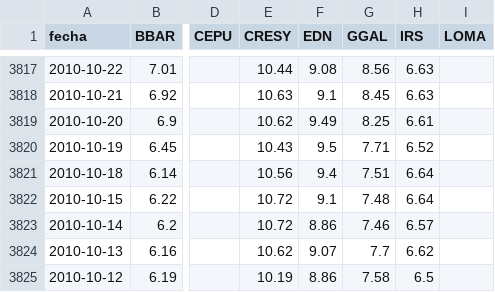
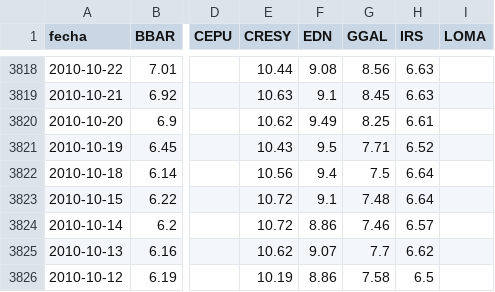
Before and after one commit to jesusrobles824/bases-de-datos, a CSV file: ADRs_Precios.csv, drawn as a sheet; only a part is shown, gaps mark what is left out; addresses are those after the commit; the diff covers the shown part only; the diff names each change by its address in the sheet, - before the commit and + after, or states it on an @@ line.

```diff
--- a/ADRs_Precios.csv
+++ b/ADRs_Precios.csv
-G3822 (GGAL): 7.51
+G3822 (GGAL): 7.5
```
Also changed, not shown: 1 added row and 4 edited cells elsewhere in this file, ADRs_variacion_porcentual_diaria.csv.
